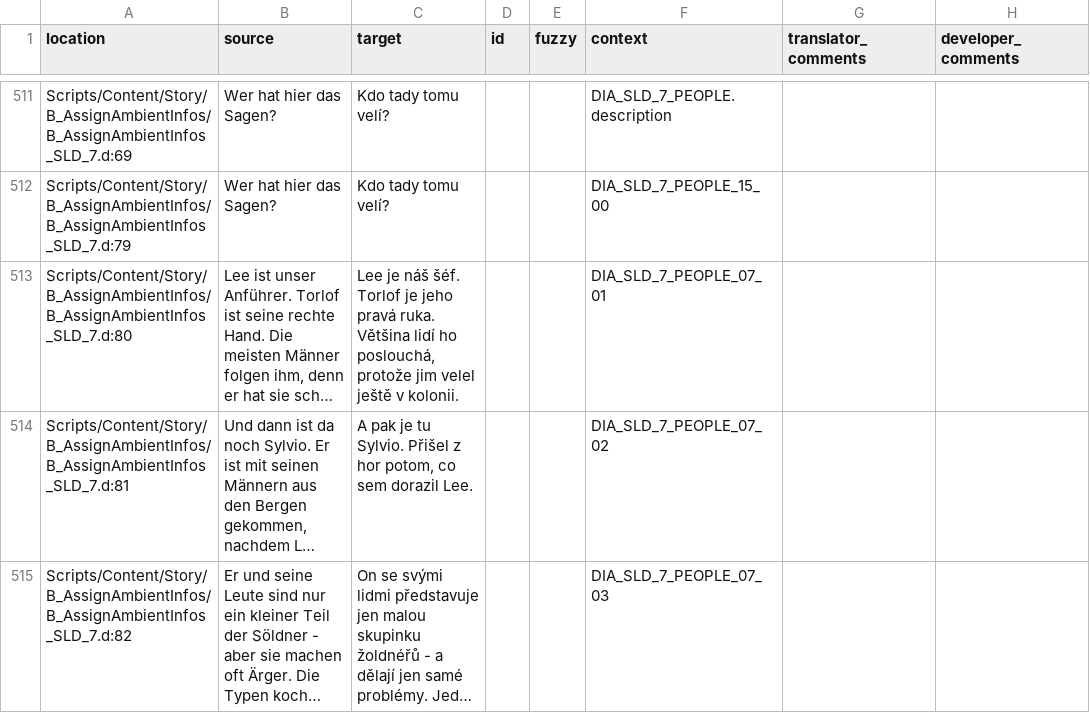
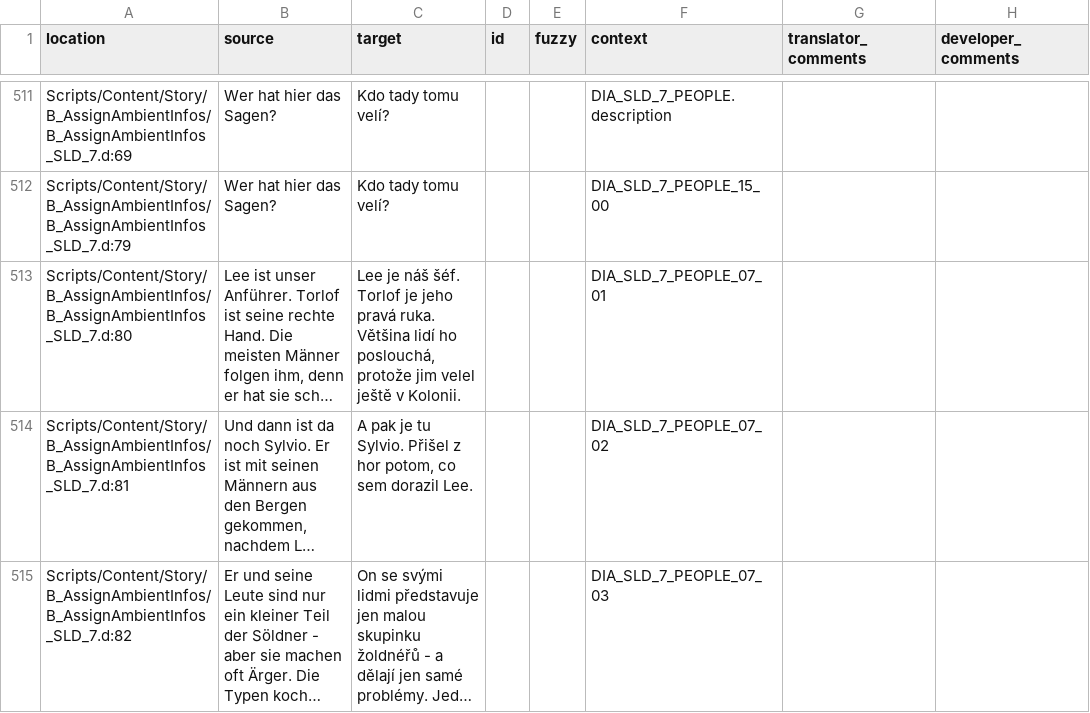
Before and after one commit to auronen/Gothic-2-localization, a CSV file: .translations/cs/Dia_Ambient.csv, drawn as a sheet; only a part is shown, gaps mark what is left out; long unchanged cells end in …; the diff names each change by its address in the sheet, - before the commit and + after, or states it on an @@ line.

```diff
--- a/.translations/cs/Dia_Ambient.csv
+++ b/.translations/cs/Dia_Ambient.csv
-C513 (target): …ještě v kolonii.
+C513 (target): …ještě v Kolonii.
```
Also changed, not shown: .translations/cs/Dia_BAU.csv, .translations/cs/Dia_BDT.csv, 9 other files.
